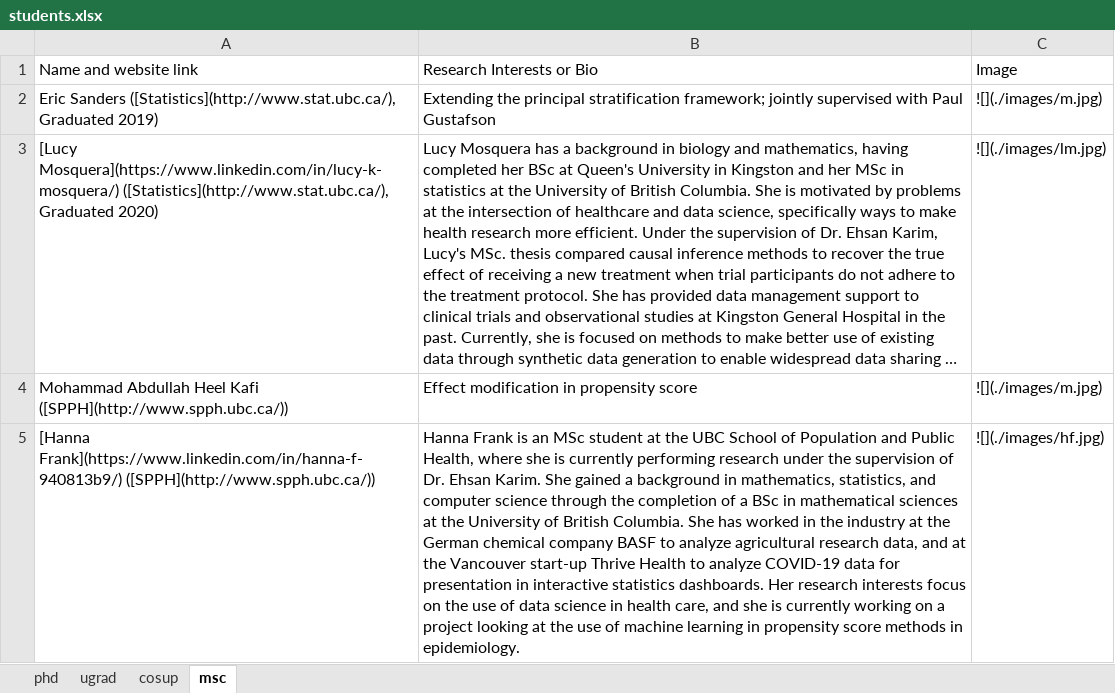
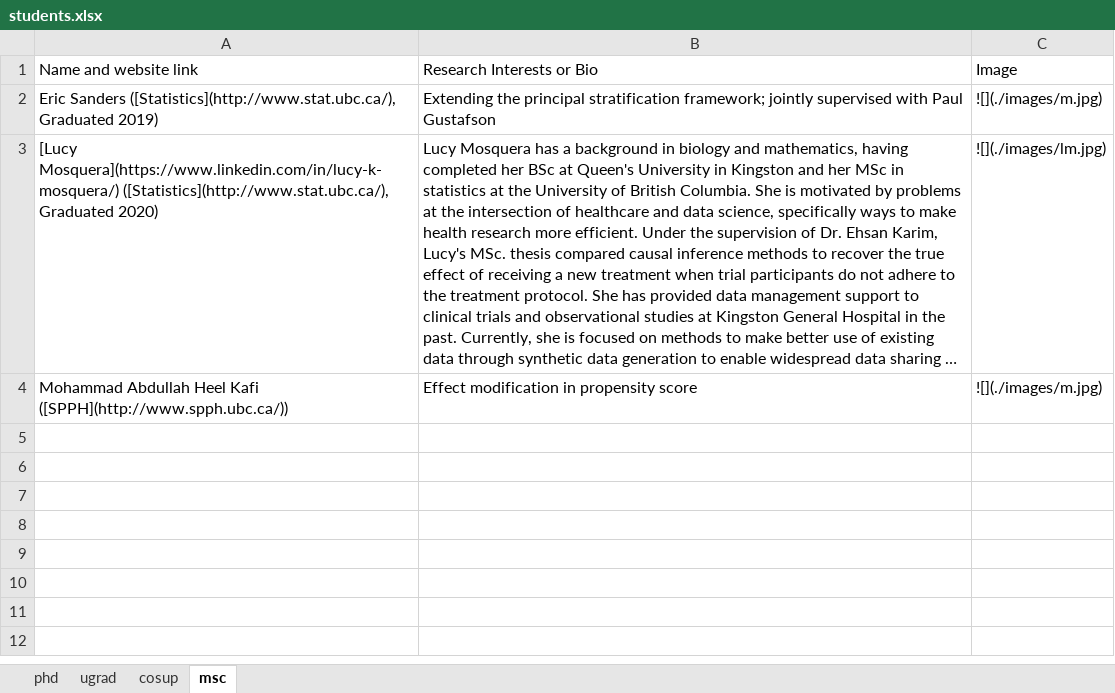
Before and after one commit to ehsanx/ehsankarim, an Excel workbook: content/Supervision/students.xlsx, sheet msc, drawn as a sheet; long unchanged cells end in …; values as stored, in another font and other column widths than the file's, no borders; the diff names each change by its address in the sheet, - before the commit and + after, or states it on an @@ line.

```diff
--- a/content/Supervision/students.xlsx (sheet msc)
+++ b/content/Supervision/students.xlsx (sheet msc)
-row 5: [Hanna Frank](https://www.linkedin.com/in/hanna-f-940813b9/) ([SPPH](http://www.spph.ubc.ca/)) | Hanna Frank is an MSc student at the UBC School of Population and Public Health, where she is currently performing research under the supervision of Dr. Ehsan Karim. She gained a background in mathematics, statistics, and computer science through the completion of a BSc in mathematical sciences at the University of British Columbia. She has worked in the industry at the German chemical company BASF to analyze agricultural research data, and at the Vancouver start-up Thrive Health to analyze COVID-19 data for presentation in interactive statistics dashboards. Her research interests focus on the use of data science in health care, and she is currently working on a project looking at the use of machine learning in propensity score methods in epidemiology. | ![](./images/hf.jpg)
```
Also changed, not shown: sheet phd, public/Supervision/students.xlsx, 8 other files.
